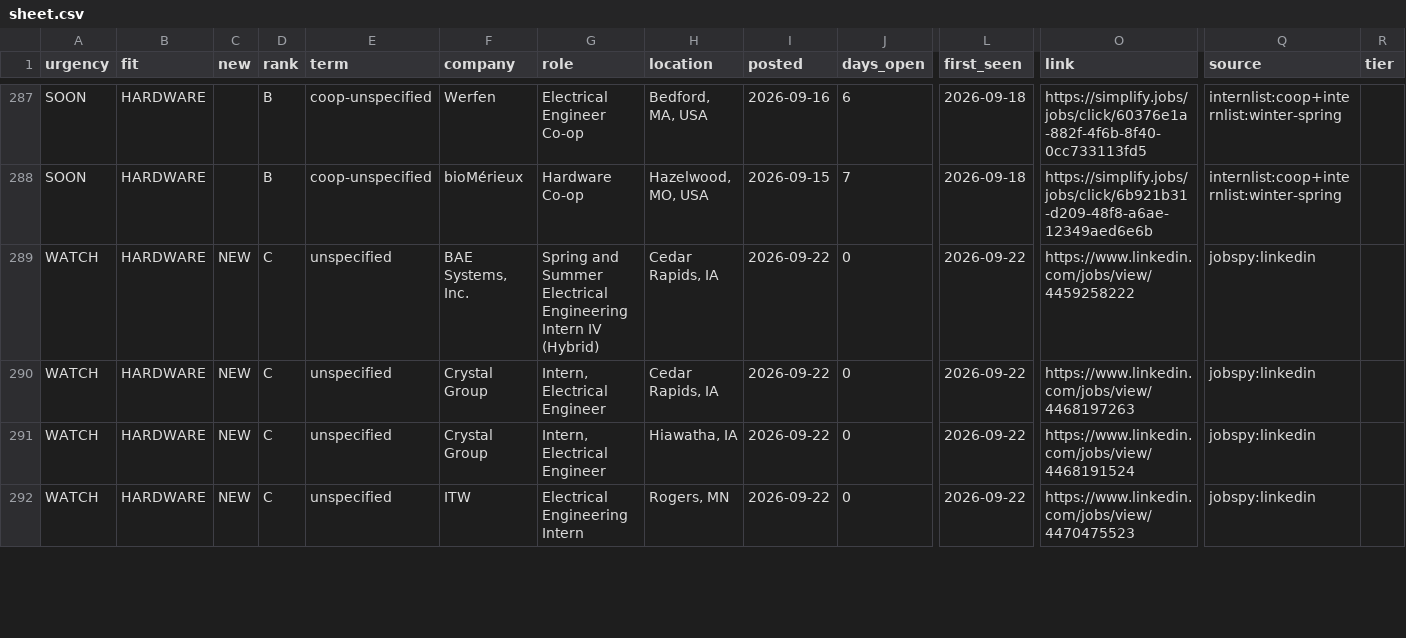
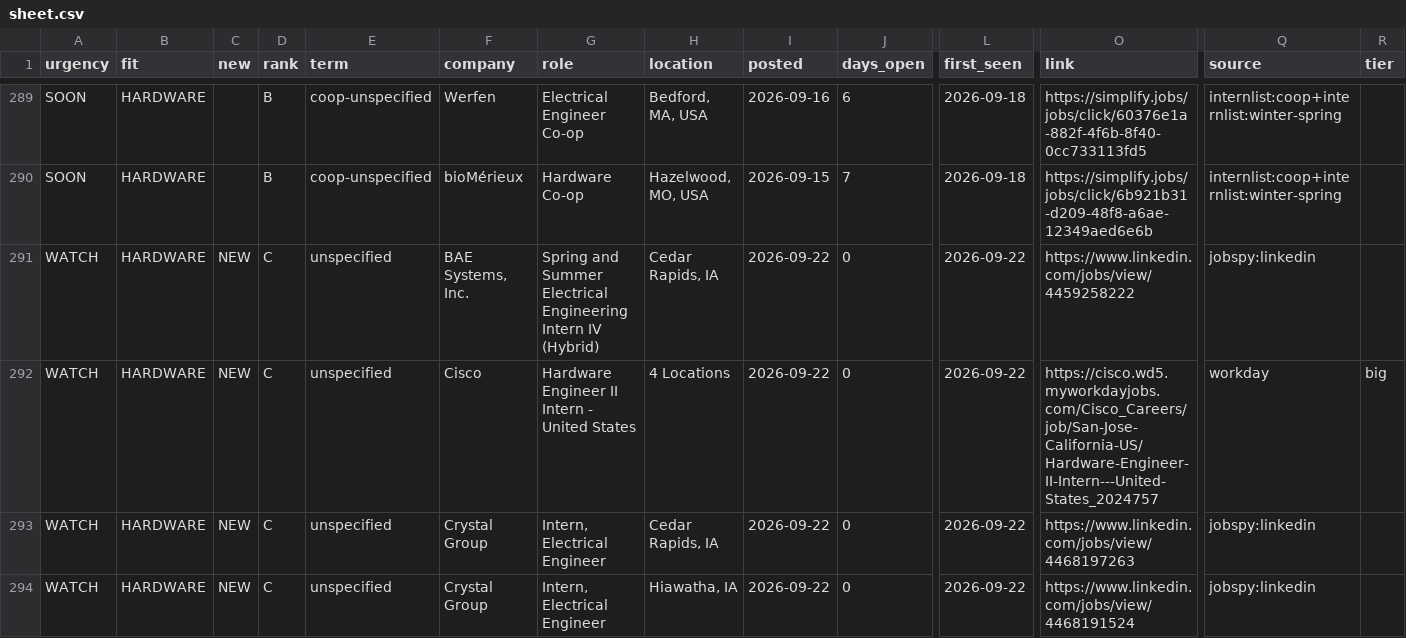
Before and after one commit to hrisheekmust-blip/coop-scraper, a CSV file: data/sheet.csv, drawn as a sheet; only a part is shown, gaps mark what is left out; the shorter side is filled out with more unchanged rows; rows hold the shown columns only; the diff covers the shown part only; the diff names each change by its address in the sheet, - before the commit and + after, or states it on an @@ line.

```diff
--- a/data/sheet.csv
+++ b/data/sheet.csv
+row 292: WATCH | HARDWARE | NEW | C | unspecified | Cisco | Hardware Engineer II Intern - United States | 4 Locations | 2026-09-22 | 0 | 2026-09-22 | https://cisco.wd5.myworkdayjobs.com/Cisco_Careers/job/San-Jose-California-US/Hardware-Engineer-II-Intern---United-States_2024757 | workday | big
```
Also changed, not shown: 5 added rows, 1 removed row and 9 edited cells elsewhere in this file, data/tracker.csv, data/watchlist.csv, 10 other files.
